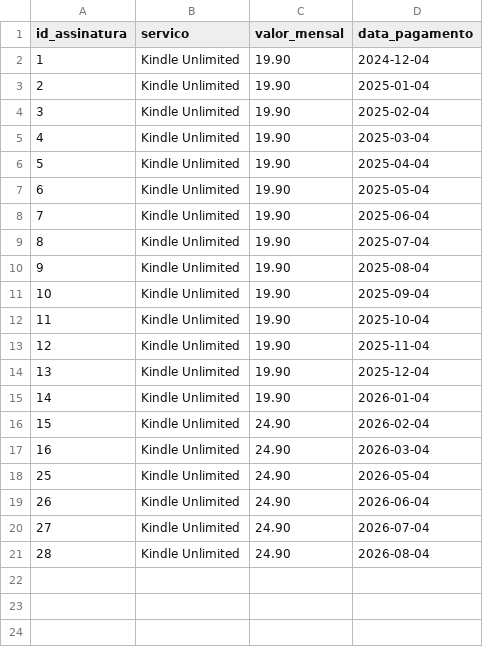
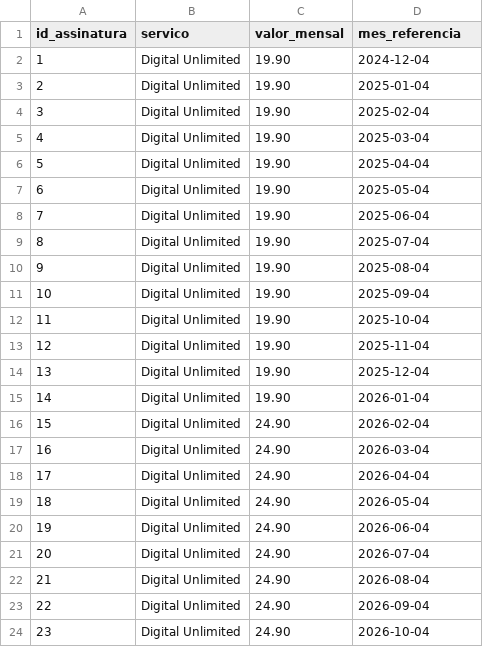
Before and after one commit to YumiiOnoue/kindle-unlimited-analytics, a CSV file: data/tb_assinatura.csv, drawn as a sheet.

```diff
--- a/data/tb_assinatura.csv
+++ b/data/tb_assinatura.csv
@@ -1,21 +1,24 @@
-"id_assinatura","servico","valor_mensal","data_pagamento"
-1,"Kindle Unlimited","19.90","2024-12-04"
-2,"Kindle Unlimited","19.90","2025-01-04"
-3,"Kindle Unlimited","19.90","2025-02-04"
-4,"Kindle Unlimited","19.90","2025-03-04"
-5,"Kindle Unlimited","19.90","2025-04-04"
-6,"Kindle Unlimited","19.90","2025-05-04"
-7,"Kindle Unlimited","19.90","2025-06-04"
-8,"Kindle Unlimited","19.90","2025-07-04"
-9,"Kindle Unlimited","19.90","2025-08-04"
-10,"Kindle Unlimited","19.90","2025-09-04"
-11,"Kindle Unlimited","19.90","2025-10-04"
-12,"Kindle Unlimited","19.90","2025-11-04"
-13,"Kindle Unlimited","19.90","2025-12-04"
-14,"Kindle Unlimited","19.90","2026-01-04"
-15,"Kindle Unlimited","24.90","2026-02-04"
-16,"Kindle Unlimited","24.90","2026-03-04"
-25,"Kindle Unlimited","24.90","2026-05-04"
-26,"Kindle Unlimited","24.90","2026-06-04"
-27,"Kindle Unlimited","24.90","2026-07-04"
-28,"Kindle Unlimited","24.90","2026-08-04"
+"id_assinatura","servico","valor_mensal","mes_referencia"
+1,"Digital Unlimited","19.90","2024-12-04"
+2,"Digital Unlimited","19.90","2025-01-04"
+3,"Digital Unlimited","19.90","2025-02-04"
+4,"Digital Unlimited","19.90","2025-03-04"
+5,"Digital Unlimited","19.90","2025-04-04"
+6,"Digital Unlimited","19.90","2025-05-04"
+7,"Digital Unlimited","19.90","2025-06-04"
+8,"Digital Unlimited","19.90","2025-07-04"
+9,"Digital Unlimited","19.90","2025-08-04"
+10,"Digital Unlimited","19.90","2025-09-04"
+11,"Digital Unlimited","19.90","2025-10-04"
+12,"Digital Unlimited","19.90","2025-11-04"
+13,"Digital Unlimited","19.90","2025-12-04"
+14,"Digital Unlimited","19.90","2026-01-04"
+15,"Digital Unlimited","24.90","2026-02-04"
+16,"Digital Unlimited","24.90","2026-03-04"
+17,"Digital Unlimited","24.90","2026-04-04"
+18,"Digital Unlimited","24.90","2026-05-04"
+19,"Digital Unlimited","24.90","2026-06-04"
+20,"Digital Unlimited","24.90","2026-07-04"
+21,"Digital Unlimited","24.90","2026-08-04"
+22,"Digital Unlimited","24.90","2026-09-04"
+23,"Digital Unlimited","24.90","2026-10-04"
```
Also changed, not shown: data/tb_leituras.csv, data/tb_livros.csv, 2 other files.
